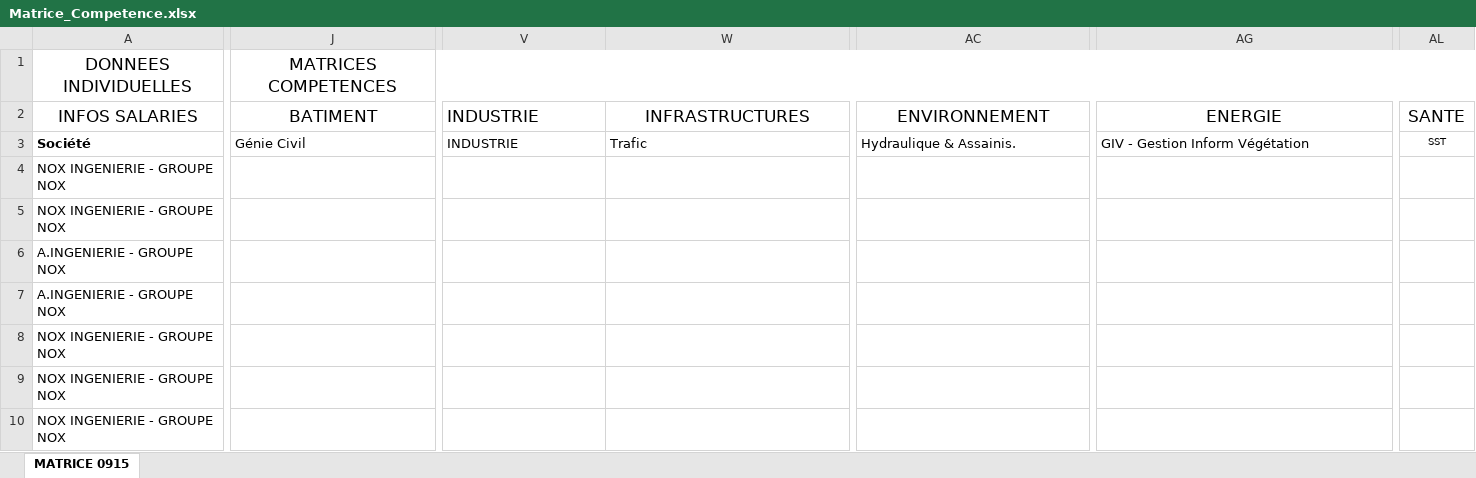
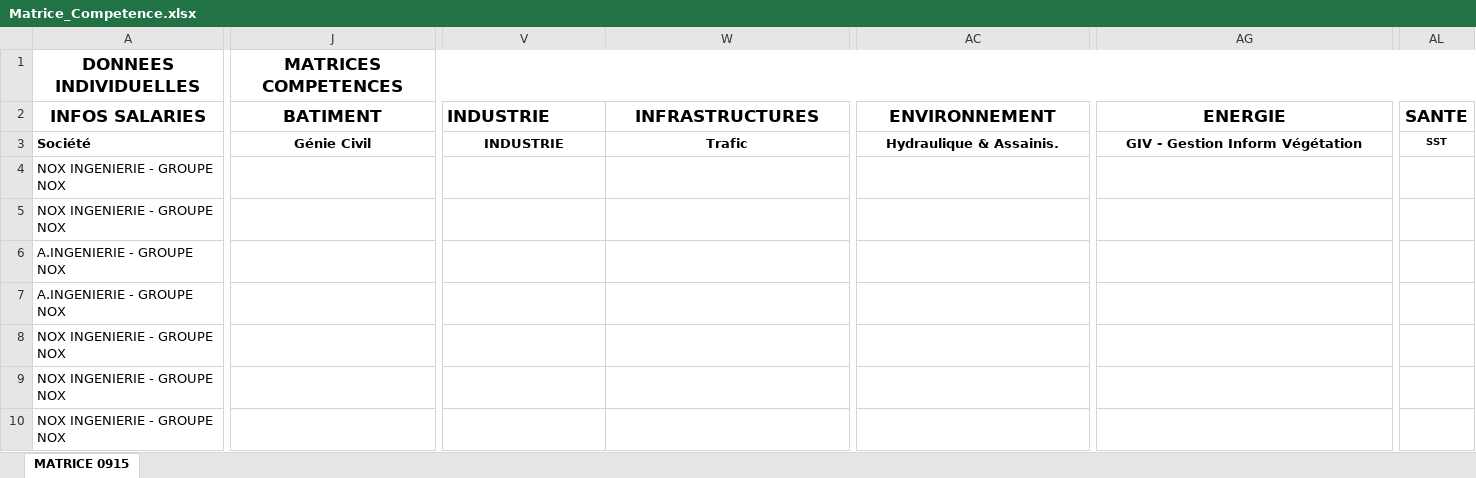
Before and after one commit to nox-developpement/IntranetNOX, an Excel workbook: Symfony/src/NoxIntranet/UserBundle/Resources/public/MatriceCompetence/Matrice_Competence.xlsx, sheet MATRICE 0915, drawn as a sheet; only a part is shown, gaps mark what is left out; values as stored, in another font and other column widths than the file's, no borders; conditional formats not drawn; the diff covers the shown part only; the diff names each change by its address in the sheet, - before the commit and + after, or states it on an @@ line.

Commit message:
Début ajout génération de sortie Excel.

```diff
--- a/Symfony/src/NoxIntranet/UserBundle/Resources/public/MatriceCompetence/Matrice_Competence.xlsx (sheet MATRICE 0915)
+++ b/Symfony/src/NoxIntranet/UserBundle/Resources/public/MatriceCompetence/Matrice_Competence.xlsx (sheet MATRICE 0915)
-A1:A2 bold: off
+A1:A2 bold: on
-J1:J2 bold: off
+J1:J2 bold: on
-V2:W2 bold: off
+V2:W2 bold: on
-AC2 bold: off
+AC2 bold: on
-AG2 bold: off
+AG2 bold: on
-AL2 bold: off
+AL2 bold: on
-J3:AL3 bold: off
+J3:AL3 bold: on
-J3:AG3 alignment: left
+J3:AG3 alignment: center
```
Also changed, not shown: cell formats elsewhere in this sheet, 4 other files.
